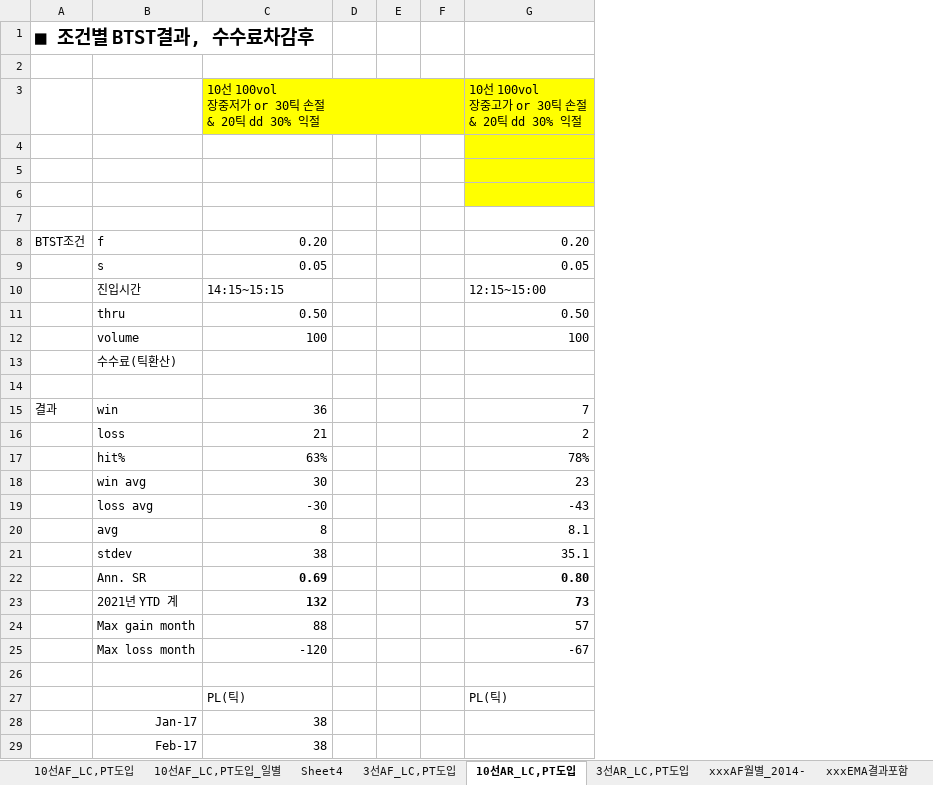
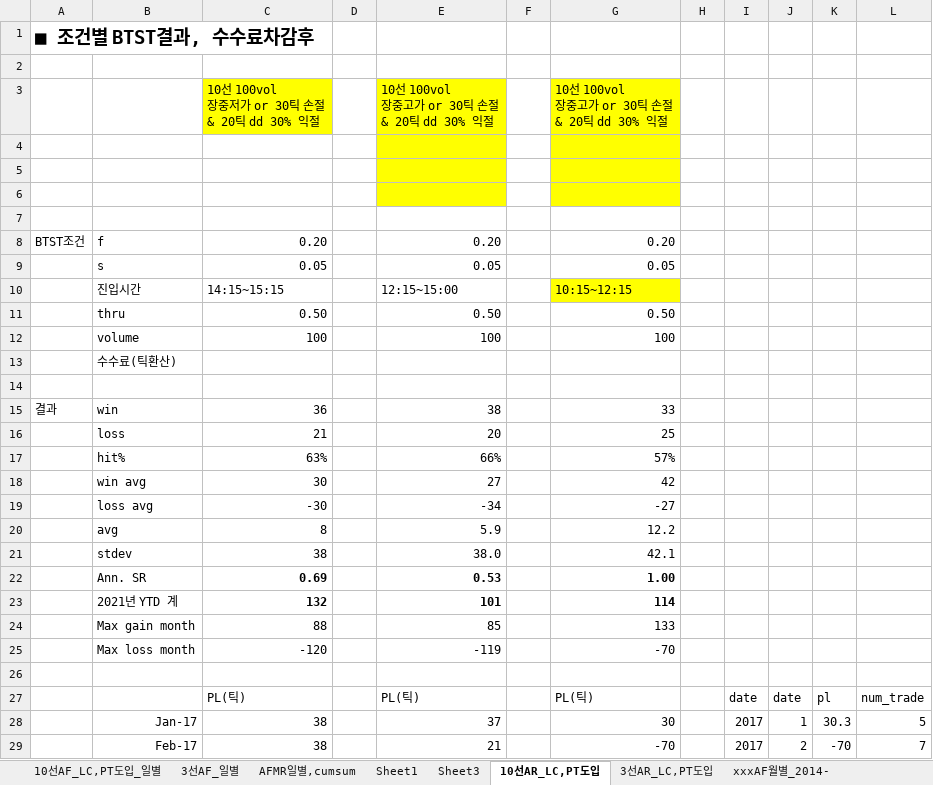
Before and after one commit to jae-min-park/kbsecurities, an Excel workbook: dev/main/RBT_afternoonFall/AF_AR.xlsx, sheet 10선AR_LC,PT도입, drawn as a sheet; only a part is shown; values as stored, in another font and other column widths than the file's, no borders; charts and pictures not drawn; removed rows and columns are numbered as before the commit, all else as after; ↵ is a line break in a cell; the diff covers the shown part only; the diff names each change by its address in the sheet, - before the commit and + after, or states it on an @@ line.

```diff
--- a/dev/main/RBT_afternoonFall/AF_AR.xlsx (sheet 10선AR_LC,PT도입)
+++ b/dev/main/RBT_afternoonFall/AF_AR.xlsx (sheet 10선AR_LC,PT도입)
-sheet tab: Sheet4
-sheet tab: 3선AF_LC,PT도입
+sheet tab: 3선AF_일별
+sheet tab: AFMR일별,cumsum
+sheet tab: Sheet1
+sheet tab: Sheet3
-column E, empty
+column E, rows 3-29: 10선 100vol ↵ 장중고가 or 30틱 손절 ↵ & 20틱 dd 30% 익절 |  |  |  |  | 0.20 | 0.05 | 12:15~15:00 | 0.50 | 100 |  |  | 38 | 20 | 66% | 27 | -34 | 5.9 | 38.0 | 0.53 | 101 | 85 | -119 |  | PL(틱) | 37 | 21
+column H, empty
+column I, rows 27-29: date | 2017 | 2017
+column J, rows 27-29: date | 1 | 2
+column K, rows 27-29: pl | 30.3 | -70
+column L, rows 27-29: num_trade | 5 | 7
-G10: 12:15~15:00
+G10: 10:15~12:15
-G10 fill: none
+G10 fill: #FFFF00
-G15: 7
+G15: 33
-G16: 2
+G16: 25
-G17: 78%
+G17: 57%
-G18: 23
+G18: 42
-G19: -43
+G19: -27
-G20: 8.1
+G20: 12.2
-G21: 35.1
+G21: 42.1
-G22: 0.80
+G22: 1.00
-G23: 73
+G23: 114
-G24: 57
+G24: 133
-G25: -67
+G25: -70
-G28: (empty)
+G28: 30
-G29: (empty)
+G29: -70
```
Also changed, not shown: 56 edited cells elsewhere in this sheet, sheet 10선AF_LC,PT도입_일별, sheet xxx_10선AF_LC,PT도입, other sheet tabs, formulas that keep their value, charts or pictures, 1 other file.
